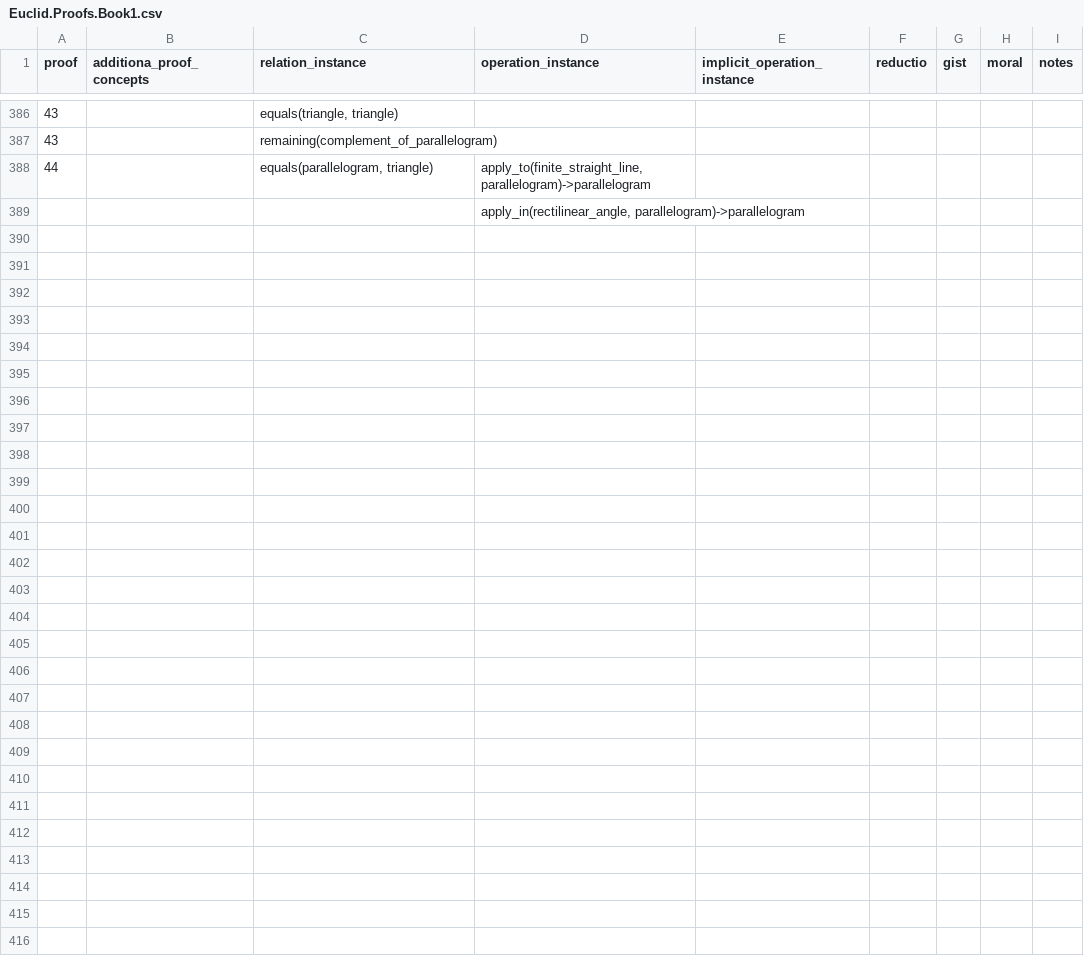
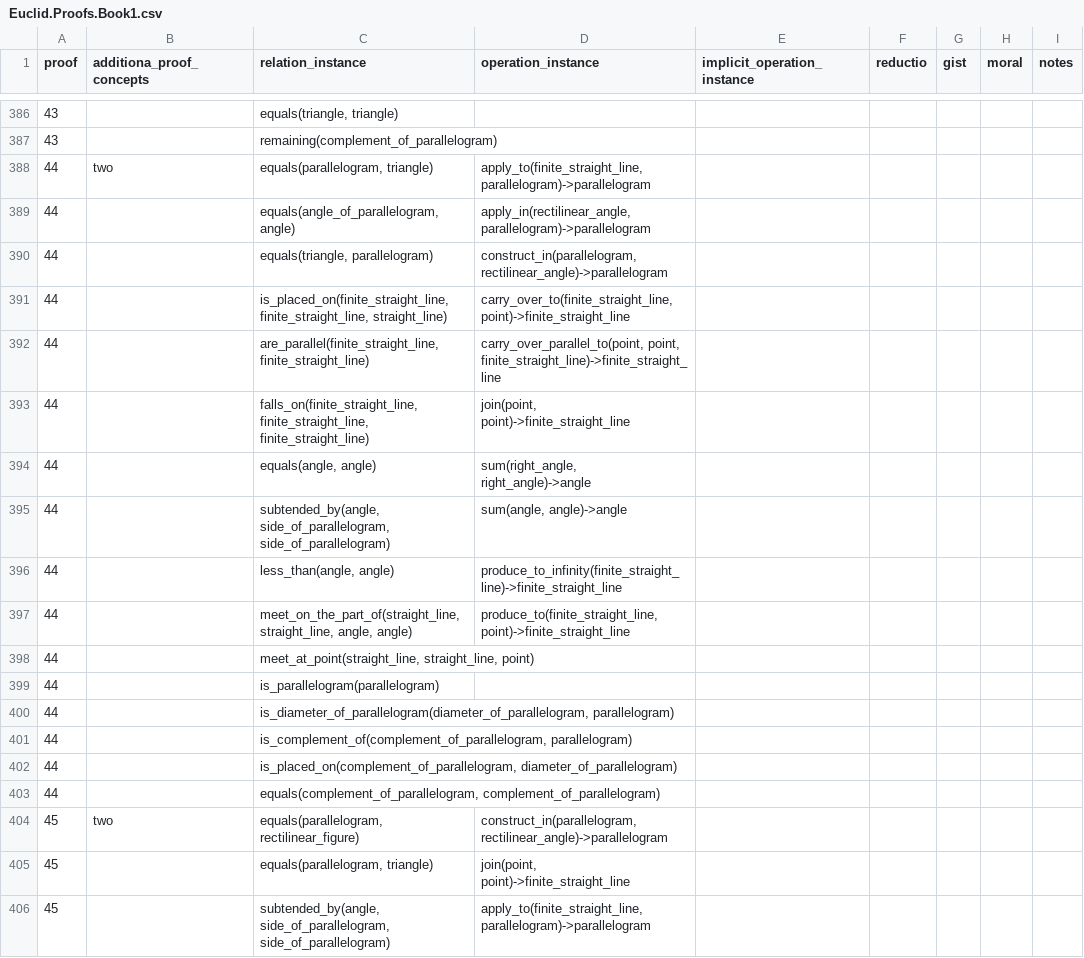
Before and after one commit to Mttbnchtt/ontology-and-proofs, a CSV file: ontologies/elements_book1/ontological_analysis/Euclid.Proofs.Book1.csv, drawn as a sheet; only a part is shown, gaps mark what is left out; the diff covers the shown part only.

Commit message:
Auto-commit at 2024-12-18 06:52:59; modified: ontologies/elements_book1/ontological_analysis/Euclid.ConceptsAnalysis.Book1.csv, ontologies/elements_book1/ontological_analysis/Euclid.OperationsAnalysis.Book1.csv, ontologies/elements_book1/ontological_analysis/Euclid.Proofs.Book1.csv, ontologies/elements_book1/ontological_analysis/Euclid.Propositions.Book1.csv, ontologies/elements_book1/ontological_analysis/Euclid.RelationsAnalysis.Book1.csv

```diff
--- a/ontologies/elements_book1/ontological_analysis/Euclid.Proofs.Book1.csv
+++ b/ontologies/elements_book1/ontological_analysis/Euclid.Proofs.Book1.csv
@@ -387,3 +387,20 @@ proof,additiona_proof_concepts,relation_instance,operation_instance,implicit_ope
 43,,remaining(complement_of_parallelogram),,,,,,
-44,,"equals(parallelogram, triangle)","apply_to(finite_straight_line, parallelogram)->parallelogram",,,,,
-,,,"apply_in(rectilinear_angle, parallelogram)->parallelogram",,,,,
+44,two,"equals(parallelogram, triangle)","apply_to(finite_straight_line, parallelogram)->parallelogram",,,,,
+44,,"equals(angle_of_parallelogram, angle)","apply_in(rectilinear_angle, parallelogram)->parallelogram",,,,,
+44,,"equals(triangle, parallelogram)","construct_in(parallelogram, rectilinear_angle)->parallelogram",,,,,
+44,,"is_placed_on(finite_straight_line, finite_straight_line, straight_line)","carry_over_to(finite_straight_line, point)->finite_straight_line",,,,,
+44,,"are_parallel(finite_straight_line, finite_straight_line)","carry_over_parallel_to(point, point, finite_straight_line)->finite_straight_line",,,,,
+44,,"falls_on(finite_straight_line, finite_straight_line, finite_straight_line)","join(point, point)->finite_straight_line",,,,,
+44,,"equals(angle, angle)","sum(right_angle, right_angle)->angle",,,,,
+44,,"subtended_by(angle, side_of_parallelogram, side_of_parallelogram)","sum(angle, angle)->angle",,,,,
+44,,"less_than(angle, angle)",produce_to_infinity(finite_straight_line)->finite_straight_line,,,,,
+44,,"meet_on_the_part_of(straight_line, straight_line, angle, angle)","produce_to(finite_straight_line, point)->finite_straight_line",,,,,
+44,,"meet_at_point(straight_line, straight_line, point)",,,,,,
+44,,is_parallelogram(parallelogram),,,,,,
+44,,"is_diameter_of_parallelogram(diameter_of_parallelogram, parallelogram)",,,,,,
+44,,"is_complement_of(complement_of_parallelogram, parallelogram)",,,,,,
+44,,"is_placed_on(complement_of_parallelogram, diameter_of_parallelogram)",,,,,,
+44,,"equals(complement_of_parallelogram, complement_of_parallelogram)",,,,,,
+45,two,"equals(parallelogram, rectilinear_figure)","construct_in(parallelogram, rectilinear_angle)->parallelogram",,,,,
+45,,"equals(parallelogram, triangle)","join(point, point)->finite_straight_line",,,,,
+45,,"subtended_by(angle, side_of_parallelogram, side_of_parallelogram)","apply_to(finite_straight_line, parallelogram)->parallelogram",,,,,
```
Also changed, not shown: 13 added rows and 2 edited cells elsewhere in this file, ontologies/elements_book1/ontological_analysis/Euclid.ConceptsAnalysis.Book1.csv, ontologies/elements_book1/ontological_analysis/Euclid.OperationsAnalysis.Book1.csv, 2 other files.
